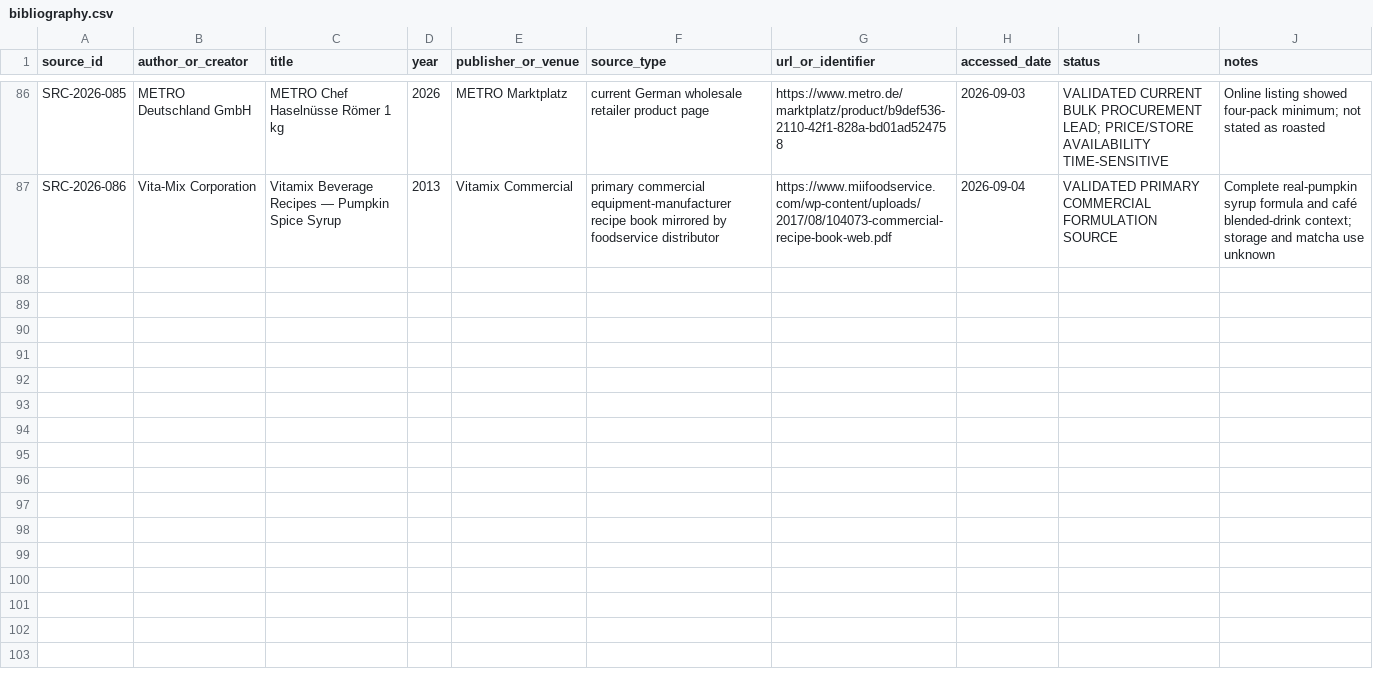
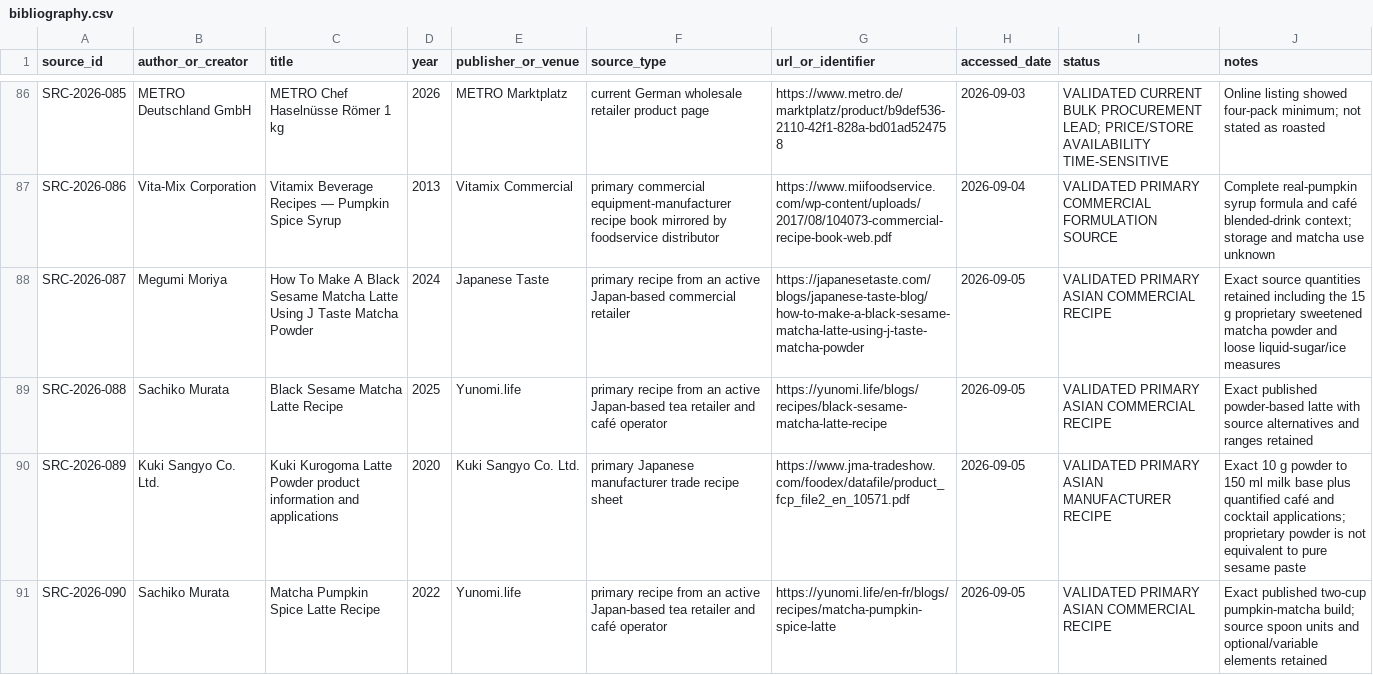
Before and after one commit to derkaal/Cordials, a CSV file: 02_sources/bibliography.csv, drawn as a sheet; only a part is shown, gaps mark what is left out; the diff names each change by its address in the sheet, - before the commit and + after, or states it on an @@ line.

Commit message:
Add Asian and European recipe coverage controls

```diff
--- a/02_sources/bibliography.csv
+++ b/02_sources/bibliography.csv
+row 88: SRC-2026-087 | Megumi Moriya | How To Make A Black Sesame Matcha Latte Using J Taste Matcha Powder | 2024 | Japanese Taste | primary recipe from an active Japan-based commercial retailer | https://japanesetaste.com/blogs/japanese-taste-blog/how-to-make-a-black-sesame-matcha-latte-using-j-taste-matcha-powder | 2026-09-05 | VALIDATED PRIMARY ASIAN COMMERCIAL RECIPE | Exact source quantities retained including the 15 g proprietary sweetened matcha powder and loose liquid-sugar/ice measures
+row 89: SRC-2026-088 | Sachiko Murata | Black Sesame Matcha Latte Recipe | 2025 | Yunomi.life | primary recipe from an active Japan-based tea retailer and café operator | https://yunomi.life/blogs/recipes/black-sesame-matcha-latte-recipe | 2026-09-05 | VALIDATED PRIMARY ASIAN COMMERCIAL RECIPE | Exact published powder-based latte with source alternatives and ranges retained
+row 90: SRC-2026-089 | Kuki Sangyo Co. Ltd. | Kuki Kurogoma Latte Powder product information and applications | 2020 | Kuki Sangyo Co. Ltd. | primary Japanese manufacturer trade recipe sheet | https://www.jma-tradeshow.com/foodex/datafile/product_fcp_file2_en_10571.pdf | 2026-09-05 | VALIDATED PRIMARY ASIAN MANUFACTURER RECIPE | Exact 10 g powder to 150 ml milk base plus quantified café and cocktail applications; proprietary powder is not equivalent to pure sesame paste
+row 91: SRC-2026-090 | Sachiko Murata | Matcha Pumpkin Spice Latte Recipe | 2022 | Yunomi.life | primary recipe from an active Japan-based tea retailer and café operator | https://yunomi.life/en-fr/blogs/recipes/matcha-pumpkin-spice-latte | 2026-09-05 | VALIDATED PRIMARY ASIAN COMMERCIAL RECIPE | Exact published two-cup pumpkin-matcha build; source spoon units and optional/variable elements retained
```
Also changed, not shown: 03_professional_recipes/recipe_index.csv, 23 other files.
